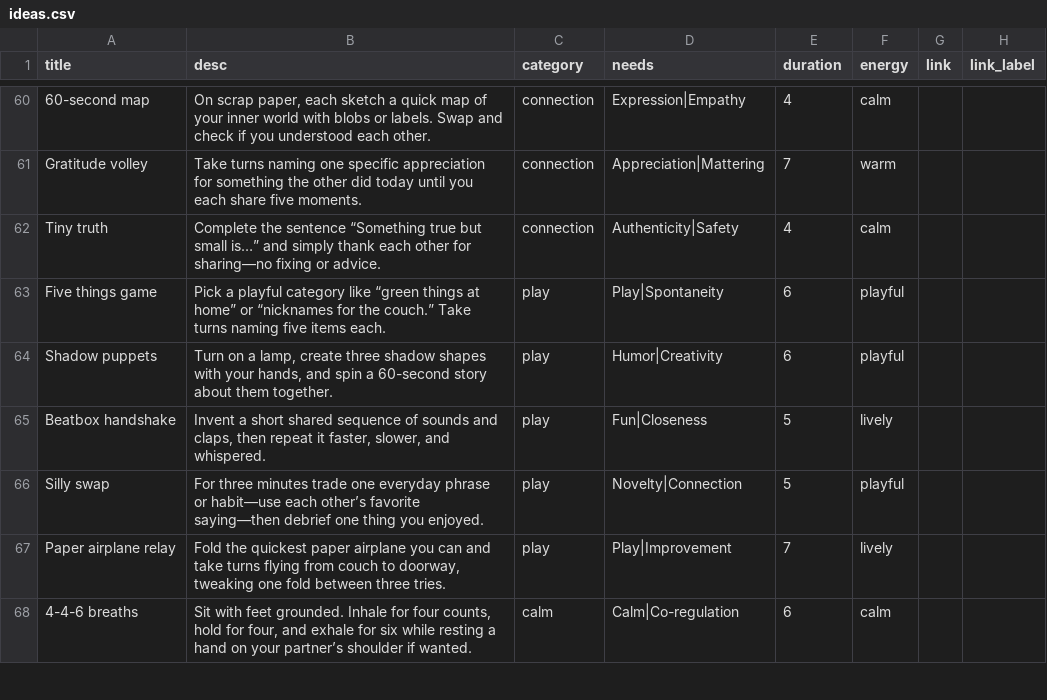
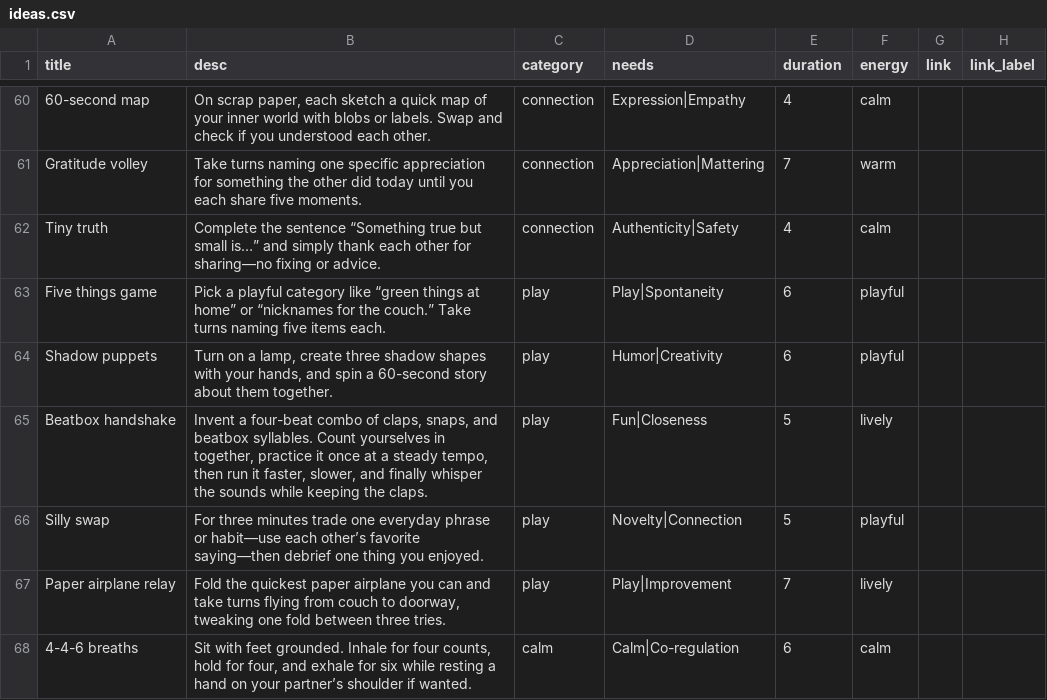
Before and after one commit to natanai/15funs, a CSV file: data/ideas.csv, drawn as a sheet; only a part is shown, gaps mark what is left out.

Commit message:
Clarify Beatbox handshake instructions

```diff
--- a/data/ideas.csv
+++ b/data/ideas.csv
@@ -72,3 +72,3 @@ Five things game,Pick a playful category like “green things at home” or “n
 Shadow puppets,"Turn on a lamp, create three shadow shapes with your hands, and spin a 60-second story about them together.",play,Humor|Creativity,6,playful,,
-Beatbox handshake,"Invent a short shared sequence of sounds and claps, then repeat it faster, slower, and whispered.",play,Fun|Closeness,5,lively,,
+Beatbox handshake,"Invent a four-beat combo of claps, snaps, and beatbox syllables. Count yourselves in together, practice it once at a steady tempo, then run it faster, slower, and finally whisper the sounds while keeping the claps.",play,Fun|Closeness,5,lively,,
 Silly swap,For three minutes trade one everyday phrase or habit—use each other’s favorite saying—then debrief one thing you enjoyed.,play,Novelty|Connection,5,playful,,
```
